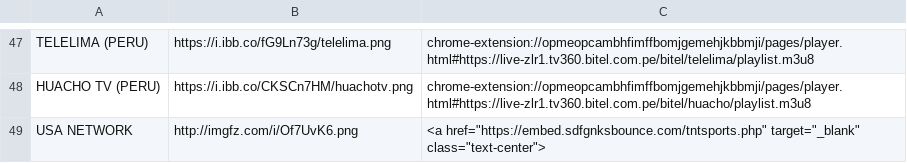
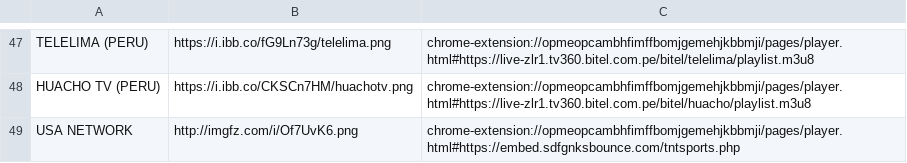
Before and after one commit to galvanoteca2001/FLOW, a CSV file: m3u.csv, drawn as a sheet; only a part is shown, gaps mark what is left out.

Commit message:
Update m3u.csv

```diff
--- a/m3u.csv
+++ b/m3u.csv
@@ -48,2 +48,2 @@ TELELIMA (PERU),https://i.ibb.co/fG9Ln73g/telelima.png,chrome-extension://opmeop
 HUACHO TV (PERU),https://i.ibb.co/CKSCn7HM/huachotv.png,chrome-extension://opmeopcambhfimffbomjgemehjkbbmji/pages/player.html#https://live-zlr1.tv360.bitel.com.pe/bitel/huacho/playlist.m3u8
-USA NETWORK,http://imgfz.com/i/Of7UvK6.png,<a href="https://embed.sdfgnksbounce.com/tntsports.php" target="_blank" class="text-center">
+USA NETWORK,http://imgfz.com/i/Of7UvK6.png,chrome-extension://opmeopcambhfimffbomjgemehjkbbmji/pages/player.html#https://embed.sdfgnksbounce.com/tntsports.php
```
